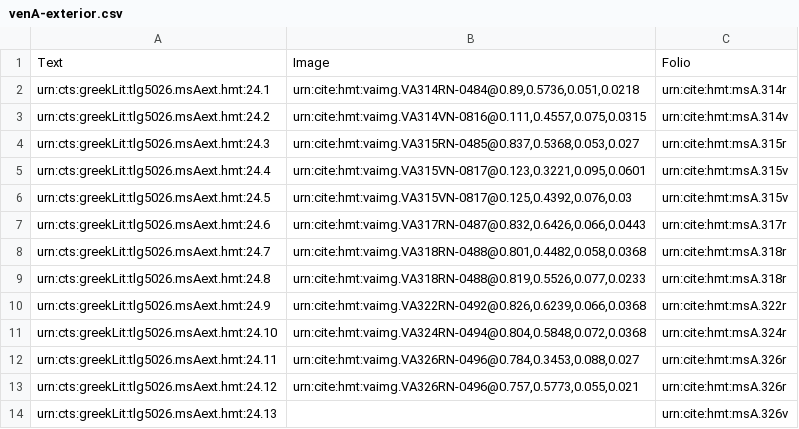
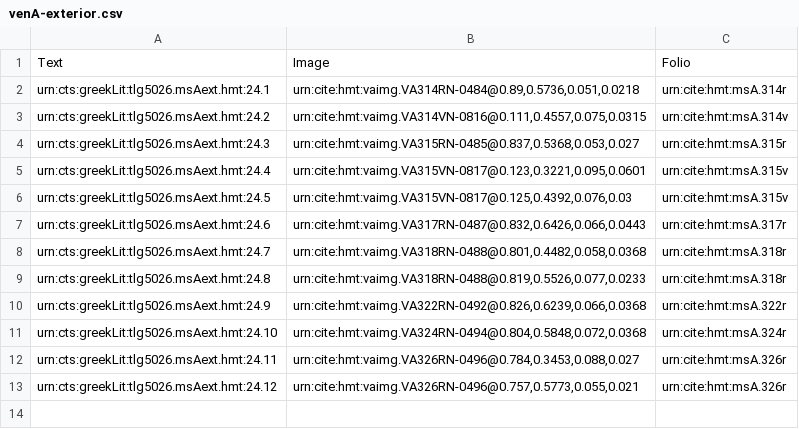
Before and after one commit to hmteditors/il24-all, a CSV file: collections/venA-exterior.csv, drawn as a sheet.

Commit message:
Update venA-exterior.csv

```diff
--- a/collections/venA-exterior.csv
+++ b/collections/venA-exterior.csv
@@ -13,2 +13 @@ urn:cts:greekLit:tlg5026.msAext.hmt:24.11,"urn:cite:hmt:vaimg.VA326RN-0496@0.784
 urn:cts:greekLit:tlg5026.msAext.hmt:24.12,"urn:cite:hmt:vaimg.VA326RN-0496@0.757,0.5773,0.055,0.021",urn:cite:hmt:msA.326r,
-urn:cts:greekLit:tlg5026.msAext.hmt:24.13,"",urn:cite:hmt:msA.326v,
```
